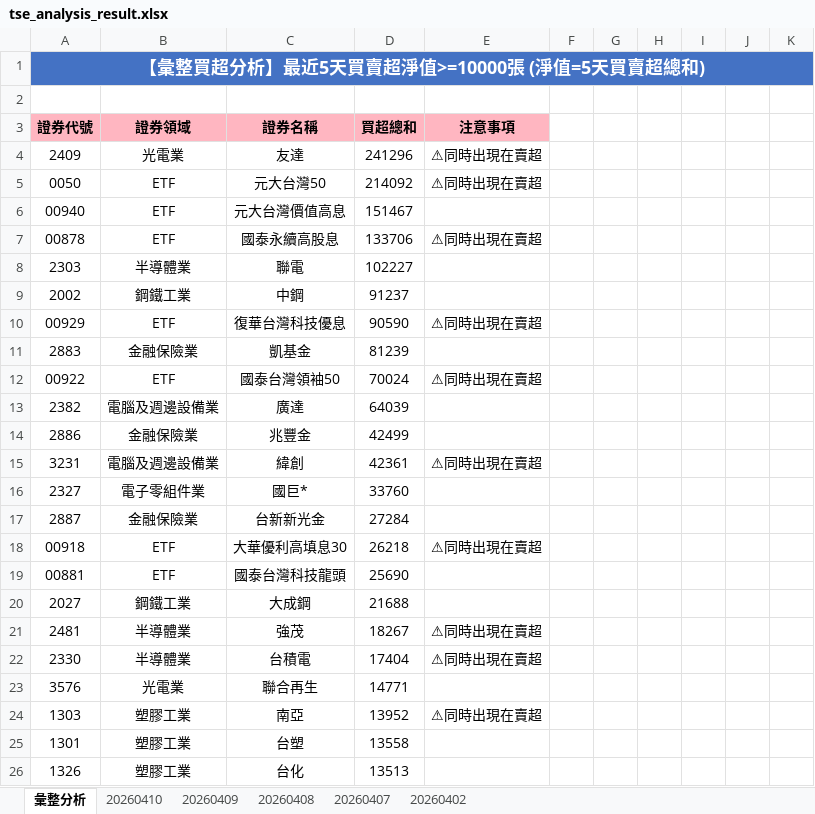
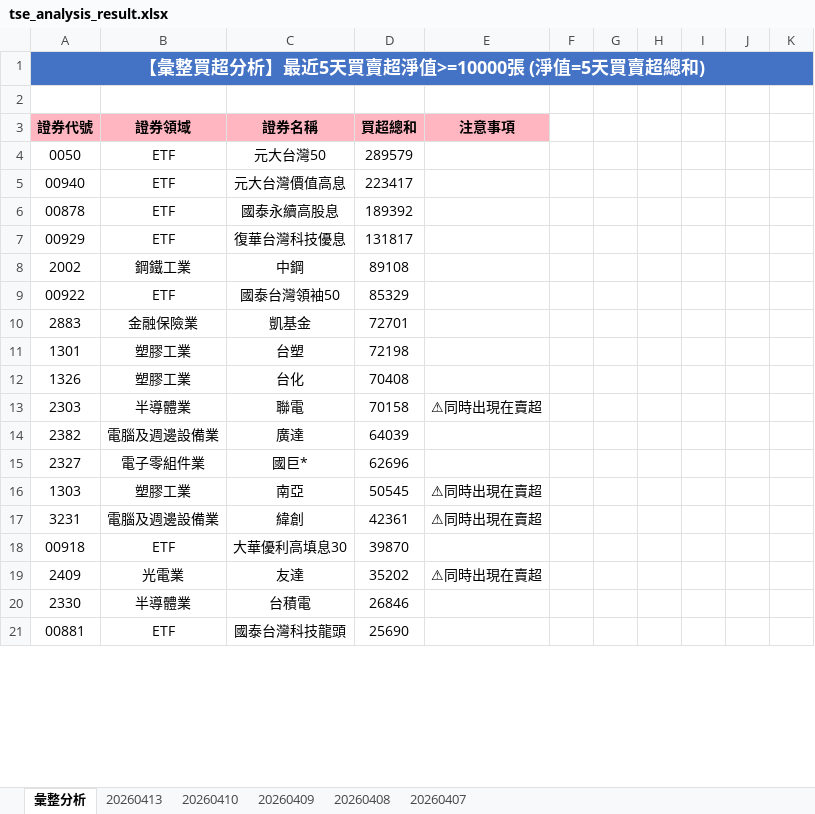
Before and after one commit to ccupcpop/GetDailyStock, an Excel workbook: StockInfo/tse_analysis_result.xlsx, sheet 彙整分析, drawn as a sheet; only a part is shown; values as stored, in another font and other column widths than the file's, no borders; removed rows and columns are numbered as before the commit, all else as after; the diff covers the shown part only; the diff names each change by its address in the sheet, - before the commit and + after, or states it on an @@ line.

```diff
--- a/StockInfo/tse_analysis_result.xlsx (sheet 彙整分析)
+++ b/StockInfo/tse_analysis_result.xlsx (sheet 彙整分析)
-sheet tab: 20260402
+sheet tab: 20260413
-row 4: 2409 | 光電業 | 友達 | 241296 | ⚠同時出現在賣超
-D4: 214092
+D4: 289579
-E4: ⚠同時出現在賣超
+E4: (empty)
-D5: 151467
+D5: 223417
-D6: 133706
+D6: 189392
-E6: ⚠同時出現在賣超
+E6: (empty)
-row 8: 2303 | 半導體業 | 聯電 | 102227
+row 7: 00929 | ETF | 復華台灣科技優息 | 131817
-D8: 91237
+D8: 89108
-row 10: 00929 | ETF | 復華台灣科技優息 | 90590 | ⚠同時出現在賣超
+row 9: 00922 | ETF | 國泰台灣領袖50 | 85329
-D10: 81239
+D10: 72701
-row 12: 00922 | ETF | 國泰台灣領袖50 | 70024 | ⚠同時出現在賣超
+row 11: 1301 | 塑膠工業 | 台塑 | 72198
+row 12: 1326 | 塑膠工業 | 台化 | 70408
+row 13: 2303 | 半導體業 | 聯電 | 70158 | ⚠同時出現在賣超
-row 14: 2886 | 金融保險業 | 兆豐金 | 42499
+row 15: 2327 | 電子零組件業 | 國巨* | 62696
+row 16: 1303 | 塑膠工業 | 南亞 | 50545 | ⚠同時出現在賣超
-row 16: 2327 | 電子零組件業 | 國巨* | 33760
-row 17: 2887 | 金融保險業 | 台新新光金 | 27284
-D18: 26218
+D18: 39870
-E18: ⚠同時出現在賣超
+E18: (empty)
+row 19: 2409 | 光電業 | 友達 | 35202 | ⚠同時出現在賣超
+row 20: 2330 | 半導體業 | 台積電 | 26846
-row 20: 2027 | 鋼鐵工業 | 大成鋼 | 21688
-row 21: 2481 | 半導體業 | 強茂 | 18267 | ⚠同時出現在賣超
-row 22: 2330 | 半導體業 | 台積電 | 17404 | ⚠同時出現在賣超
-row 23: 3576 | 光電業 | 聯合再生 | 14771
-row 24: 1303 | 塑膠工業 | 南亞 | 13952 | ⚠同時出現在賣超
-row 25: 1301 | 塑膠工業 | 台塑 | 13558
-row 26: 1326 | 塑膠工業 | 台化 | 13513
```
Also changed, not shown: 52 added rows, 58 removed rows and 42 edited cells elsewhere in this sheet, sheet 20260410, StockInfo/otc_analysis_result.xlsx, 12 other files.
